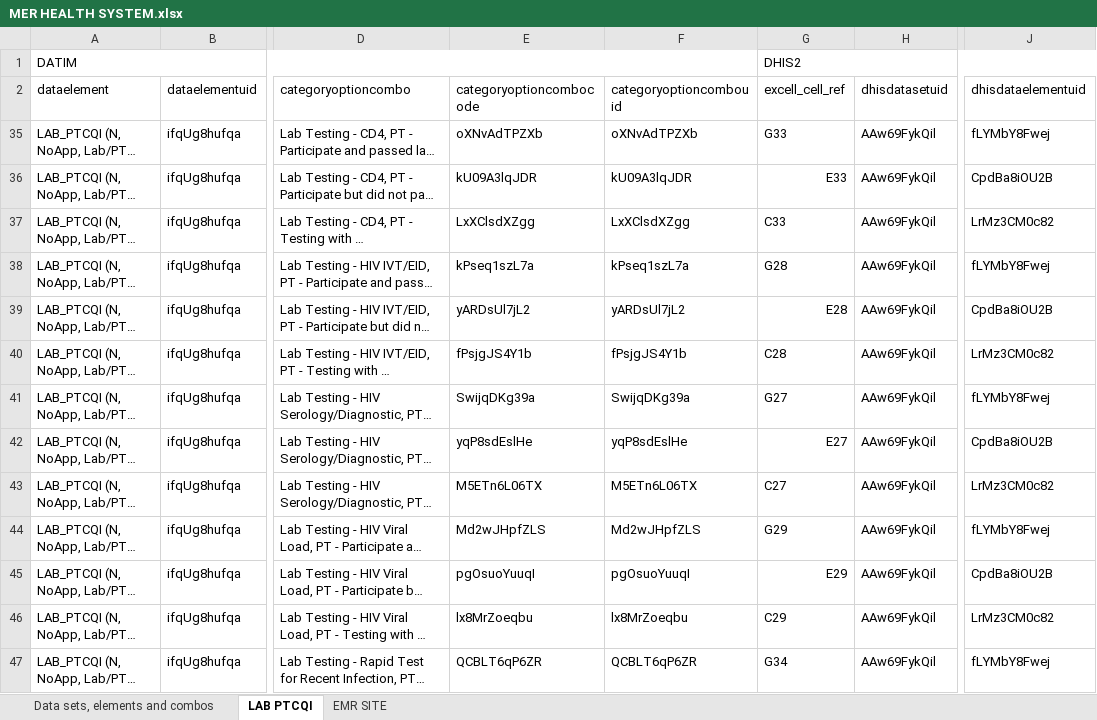
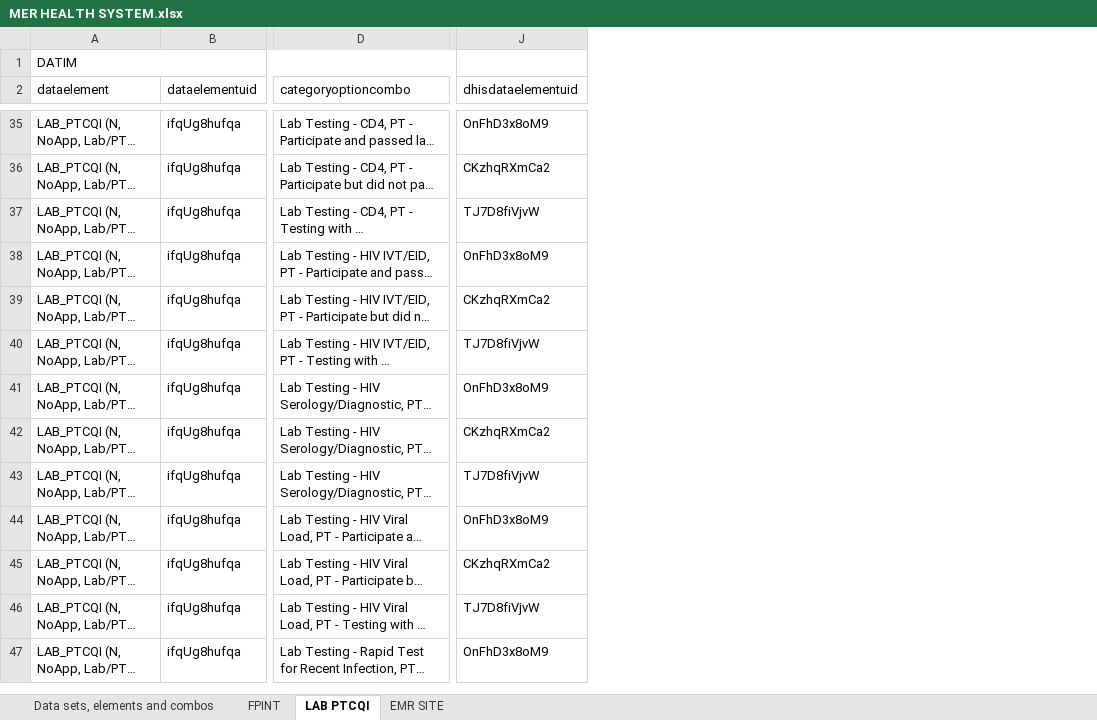
Before and after one commit to crysiscore/r-dhis2-mer-data-import, an Excel workbook: mapping/MER HEALTH SYSTEM.xlsx, sheet LAB PTCQI, drawn as a sheet; only a part is shown, gaps mark what is left out; long unchanged cells end in …; values as stored, in another font and other column widths than the file's, no cell formats; removed rows and columns are numbered as before the commit, all else as after; the diff covers the shown part only; the diff names each change by its address in the sheet, - before the commit and + after, or states it on an @@ line.

```diff
--- a/mapping/MER HEALTH SYSTEM.xlsx (sheet LAB PTCQI)
+++ b/mapping/MER HEALTH SYSTEM.xlsx (sheet LAB PTCQI)
+sheet tab: FPINT
@@ column E (categoryoptioncombocode) hidden, rows 35-47: oXNvAdTPZXb | kU09A3lqJDR | LxXClsdXZgg | kPseq1szL7a | yARDsUl7jL2 | fPsjgJS4Y1b | SwijqDKg39a | yqP8sdEslHe | M5ETn6L06TX | Md2wJHpfZLS | pgOsuoYuuqI | lx8MrZoeqbu | QCBLT6qP6ZR @@
@@ column F (categoryoptioncombouid) hidden, rows 35-47: oXNvAdTPZXb | kU09A3lqJDR | LxXClsdXZgg | kPseq1szL7a | yARDsUl7jL2 | fPsjgJS4Y1b | SwijqDKg39a | yqP8sdEslHe | M5ETn6L06TX | Md2wJHpfZLS | pgOsuoYuuqI | lx8MrZoeqbu | QCBLT6qP6ZR @@
@@ column G (excell_cell_ref) hidden, row 1: DHIS2; rows 35-47: G33 | E33 | C33 | G28 | E28 | C28 | G27 | E27 | C27 | G29 | E29 | C29 | G34 @@
@@ column H (dhisdatasetuid) hidden, rows 35-47: all AAw69FykQil @@
-J35 (dhisdataelementuid): fLYMbY8Fwej
+J35 (dhisdataelementuid): OnFhD3x8oM9
-J36 (dhisdataelementuid): CpdBa8iOU2B
+J36 (dhisdataelementuid): CKzhqRXmCa2
-J37 (dhisdataelementuid): LrMz3CM0c82
+J37 (dhisdataelementuid): TJ7D8fiVjvW
-J38 (dhisdataelementuid): fLYMbY8Fwej
+J38 (dhisdataelementuid): OnFhD3x8oM9
-J39 (dhisdataelementuid): CpdBa8iOU2B
+J39 (dhisdataelementuid): CKzhqRXmCa2
-J40 (dhisdataelementuid): LrMz3CM0c82
+J40 (dhisdataelementuid): TJ7D8fiVjvW
-J41 (dhisdataelementuid): fLYMbY8Fwej
+J41 (dhisdataelementuid): OnFhD3x8oM9
-J42 (dhisdataelementuid): CpdBa8iOU2B
+J42 (dhisdataelementuid): CKzhqRXmCa2
-J43 (dhisdataelementuid): LrMz3CM0c82
+J43 (dhisdataelementuid): TJ7D8fiVjvW
-J44 (dhisdataelementuid): fLYMbY8Fwej
+J44 (dhisdataelementuid): OnFhD3x8oM9
-J45 (dhisdataelementuid): CpdBa8iOU2B
+J45 (dhisdataelementuid): CKzhqRXmCa2
-J46 (dhisdataelementuid): LrMz3CM0c82
+J46 (dhisdataelementuid): TJ7D8fiVjvW
-J47 (dhisdataelementuid): fLYMbY8Fwej
+J47 (dhisdataelementuid): OnFhD3x8oM9
```
Also changed, not shown: 82 added rows and 32 edited cells elsewhere in this sheet, sheet Data sets, elements and combos, sheet EMR SITE, cell formats, hidden cells, mapping/Datim/MER HEALTH SYSTEM.xlsx, 11 other files.
